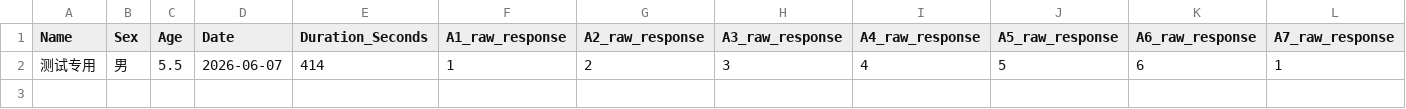
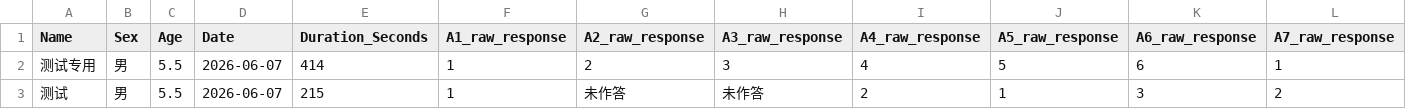
Before and after one commit to lianglixia1234/IQ-Test-and-Report, a CSV file: record.csv, drawn as a sheet; only a part is shown; rows hold the shown columns only; the diff names each change by its address in the sheet, - before the commit and + after, or states it on an @@ line.

Commit message:
Add IQ result

```diff
--- a/record.csv
+++ b/record.csv
+row 3: 测试 | 男 | 5.5 | 2026-06-07 | 215 | 1 | 未作答 | 未作答 | 2 | 1 | 3 | 2
```
